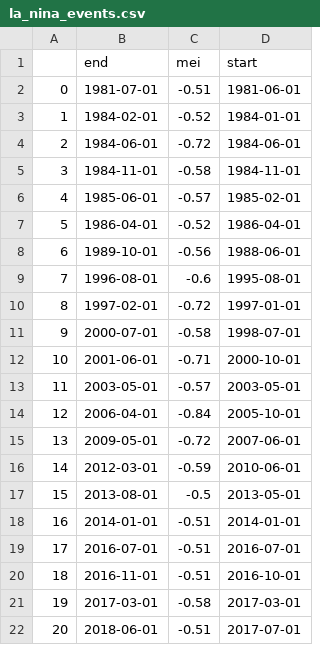
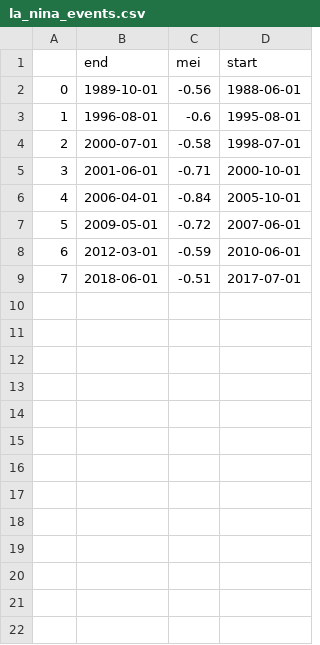
Before and after one commit to nicpittman/tropical_pacific_carbon_export, a CSV file: processed/indexes/la_nina_events.csv, drawn as a sheet; removed rows and columns are numbered as before the commit, all else as after; the diff names each change by its address in the sheet, - before the commit and + after, or states it on an @@ line.

```diff
--- a/processed/indexes/la_nina_events.csv
+++ b/processed/indexes/la_nina_events.csv
-row 2: 0 | 1981-07-01 | -0.51 | 1981-06-01
-row 3: 1 | 1984-02-01 | -0.52 | 1984-01-01
-row 4: 2 | 1984-06-01 | -0.72 | 1984-06-01
-row 5: 3 | 1984-11-01 | -0.58 | 1984-11-01
-row 6: 4 | 1985-06-01 | -0.57 | 1985-02-01
-row 7: 5 | 1986-04-01 | -0.52 | 1986-04-01
@@ column A renumbered from row 2 down @@
-row 10: 8 | 1997-02-01 | -0.72 | 1997-01-01
-row 13: 11 | 2003-05-01 | -0.57 | 2003-05-01
-row 17: 15 | 2013-08-01 | -0.5 | 2013-05-01
-row 18: 16 | 2014-01-01 | -0.51 | 2014-01-01
-row 19: 17 | 2016-07-01 | -0.51 | 2016-07-01
-row 20: 18 | 2016-11-01 | -0.51 | 2016-10-01
-row 21: 19 | 2017-03-01 | -0.58 | 2017-03-01
```
Also changed, not shown: processed/indexes/el_nino_events.csv, processed/results/carbon_mass.csv, 15 other files.
